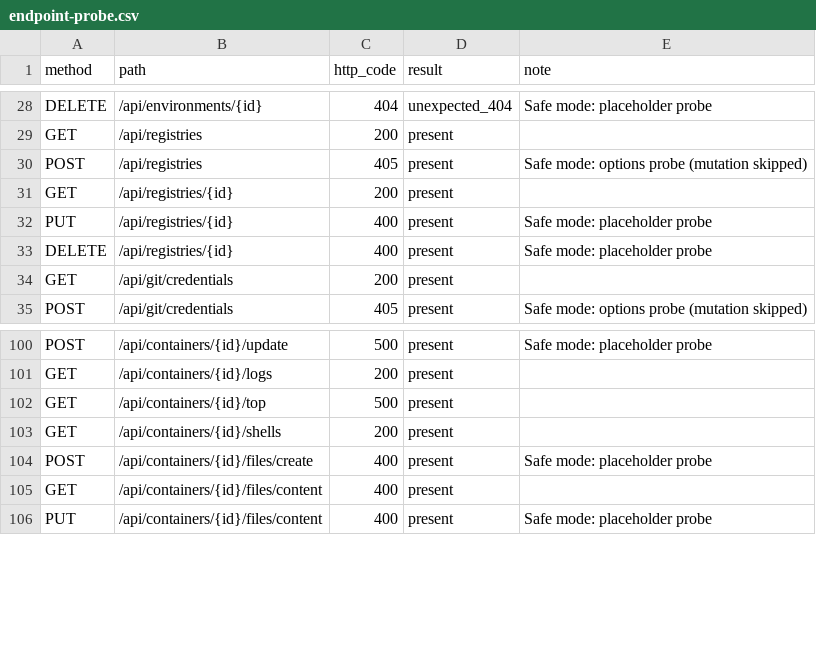
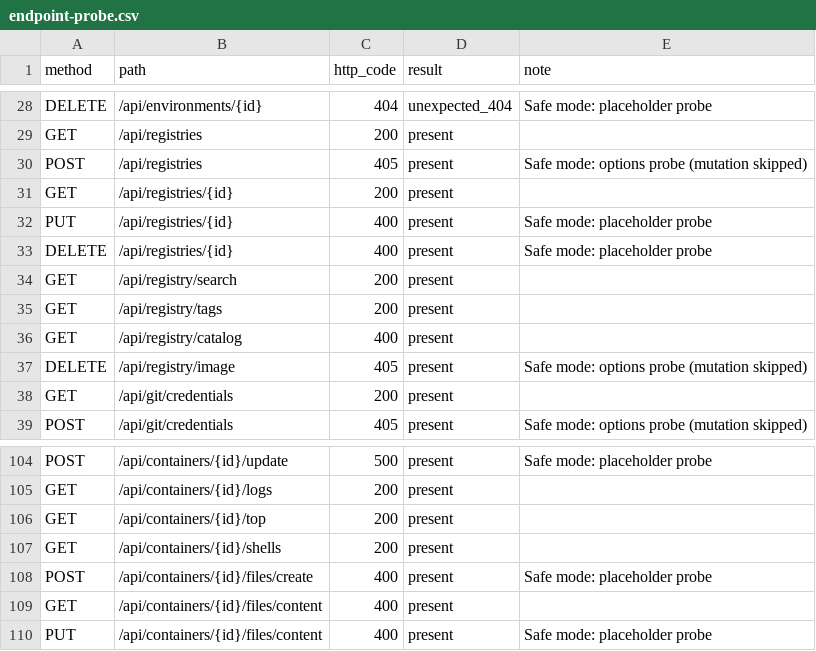
Before and after one commit to kalebharrison/terraform-provider-dockhand, a CSV file: docs/reports/endpoint-probe.csv, drawn as a sheet; only a part is shown, gaps mark what is left out.

Commit message:
feat(provider): add registry browser and delete action surfaces (phase 4) (#28)

```diff
--- a/docs/reports/endpoint-probe.csv
+++ b/docs/reports/endpoint-probe.csv
@@ -33,2 +33,6 @@ PUT,/api/registries/{id},400,present,Safe mode: placeholder probe
 DELETE,/api/registries/{id},400,present,Safe mode: placeholder probe
+GET,/api/registry/search,200,present,
+GET,/api/registry/tags,200,present,
+GET,/api/registry/catalog,400,present,
+DELETE,/api/registry/image,405,present,Safe mode: options probe (mutation skipped)
 GET,/api/git/credentials,200,present,
@@ -101,3 +105,3 @@ POST,/api/containers/{id}/update,500,present,Safe mode: placeholder probe
 GET,/api/containers/{id}/logs,200,present,
-GET,/api/containers/{id}/top,500,present,
+GET,/api/containers/{id}/top,200,present,
 GET,/api/containers/{id}/shells,200,present,
```
Also changed, not shown: 23 other files.
